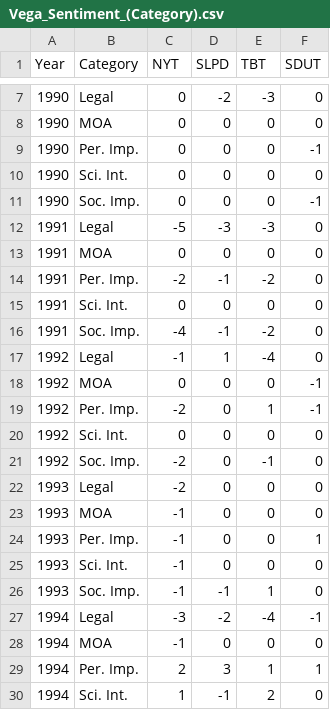
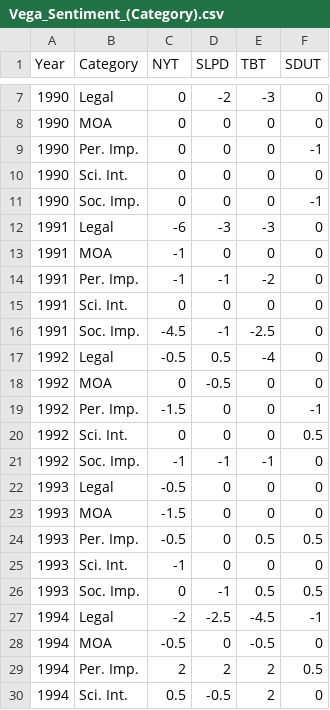
Before and after one commit to johnwade47/samples, a CSV file: Vega_Sentiment_(Category).csv, drawn as a sheet; only a part is shown, gaps mark what is left out; the diff covers the shown part only.

```diff
--- a/Vega_Sentiment_(Category).csv
+++ b/Vega_Sentiment_(Category).csv
@@ -11,20 +11,20 @@ Year,Category,NYT,SLPD,TBT,SDUT
 1990,Soc. Imp.,0,0,0,-1
-1991,Legal,-5,-3,-3,0
-1991,MOA,0,0,0,0
-1991,Per. Imp.,-2,-1,-2,0
+1991,Legal,-6,-3,-3,0
+1991,MOA,-1,0,0,0
+1991,Per. Imp.,-1,-1,-2,0
 1991,Sci. Int.,0,0,0,0
-1991,Soc. Imp.,-4,-1,-2,0
-1992,Legal,-1,1,-4,0
-1992,MOA,0,0,0,-1
-1992,Per. Imp.,-2,0,1,-1
-1992,Sci. Int.,0,0,0,0
-1992,Soc. Imp.,-2,0,-1,0
-1993,Legal,-2,0,0,0
-1993,MOA,-1,0,0,0
-1993,Per. Imp.,-1,0,0,1
+1991,Soc. Imp.,-4.5,-1,-2.5,0
+1992,Legal,-0.5,0.5,-4,0
+1992,MOA,0,-0.5,0,0
+1992,Per. Imp.,-1.5,0,0,-1
+1992,Sci. Int.,0,0,0,0.5
+1992,Soc. Imp.,-1,-1,-1,0
+1993,Legal,-0.5,0,0,0
+1993,MOA,-1.5,0,0,0
+1993,Per. Imp.,-0.5,0,0.5,0.5
 1993,Sci. Int.,-1,0,0,0
-1993,Soc. Imp.,-1,-1,1,0
-1994,Legal,-3,-2,-4,-1
-1994,MOA,-1,0,0,0
-1994,Per. Imp.,2,3,1,1
-1994,Sci. Int.,1,-1,2,0
+1993,Soc. Imp.,0,-1,0.5,0.5
+1994,Legal,-2,-2.5,-4.5,-1
+1994,MOA,-0.5,0,-0.5,0
+1994,Per. Imp.,2,2,2,0.5
+1994,Sci. Int.,0.5,-0.5,2,0
```
Also changed, not shown: 159 edited cells elsewhere in this file, Vega_Sentiment_(Newspaper).csv.
